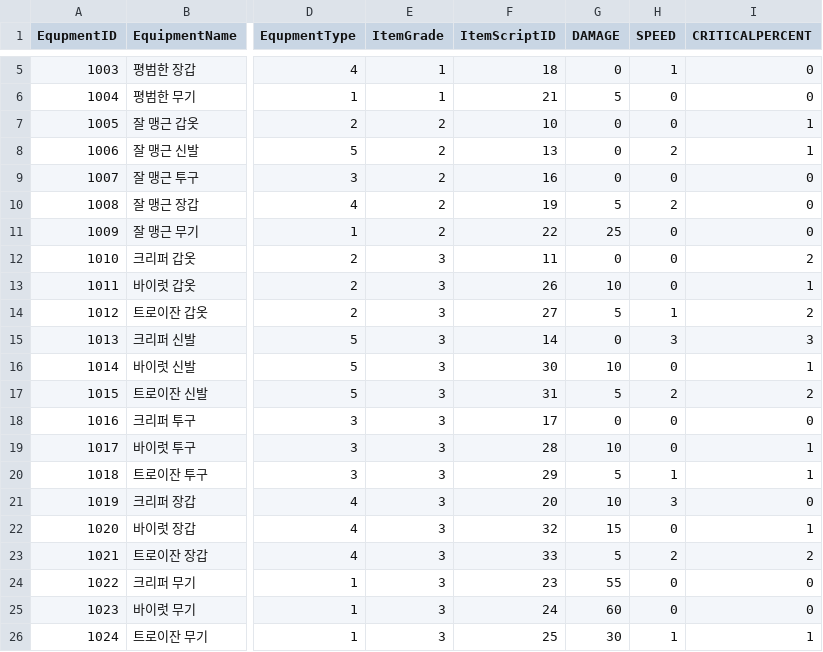
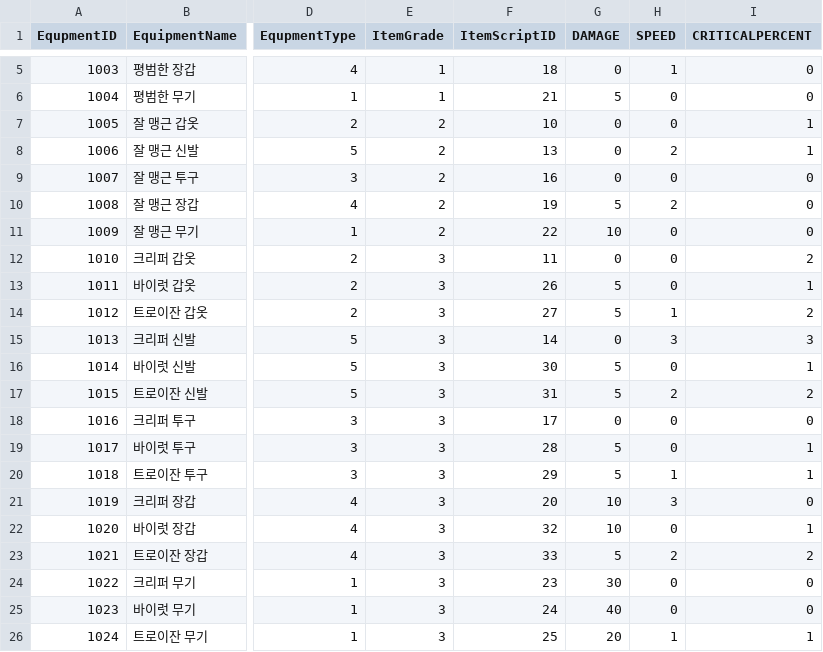
Before and after one commit to jangyeongsik/Unity-Team-Project, a CSV file: Team Project/Assets/MyTeam/Resources/EquipmentData.csv, drawn as a sheet; only a part is shown, gaps mark what is left out; the diff names each change by its address in the sheet, - before the commit and + after, or states it on an @@ line.

```diff
--- a/Team Project/Assets/MyTeam/Resources/EquipmentData.csv
+++ b/Team Project/Assets/MyTeam/Resources/EquipmentData.csv
-G11 (DAMAGE): 25
+G11 (DAMAGE): 10
-G13 (DAMAGE): 10
+G13 (DAMAGE): 5
-G16 (DAMAGE): 10
+G16 (DAMAGE): 5
-G19 (DAMAGE): 10
+G19 (DAMAGE): 5
-G22 (DAMAGE): 15
+G22 (DAMAGE): 10
-G24 (DAMAGE): 55
+G24 (DAMAGE): 30
-G25 (DAMAGE): 60
+G25 (DAMAGE): 40
-G26 (DAMAGE): 30
+G26 (DAMAGE): 20
```
Also changed, not shown: 5 other files.
